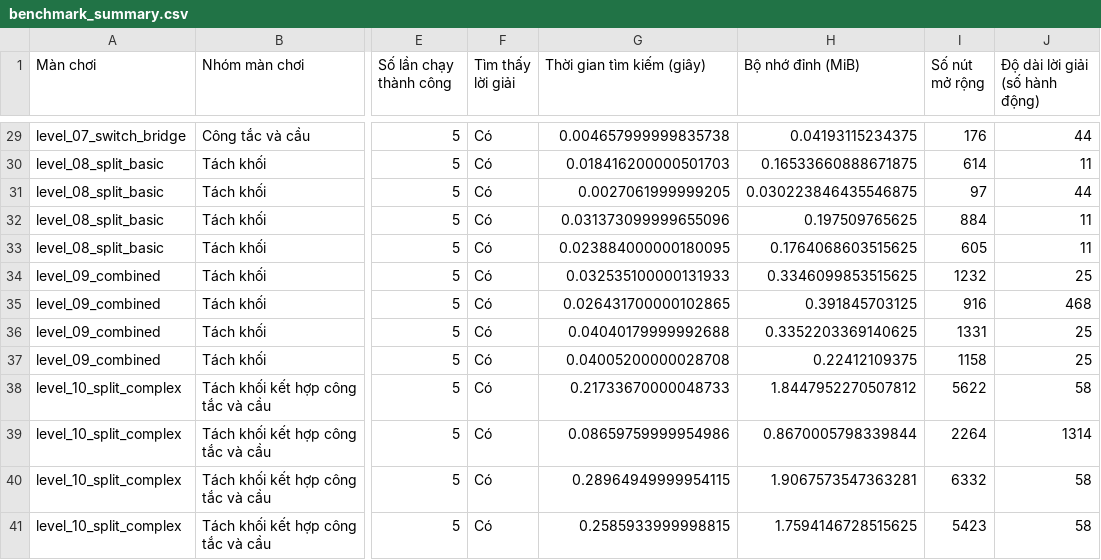
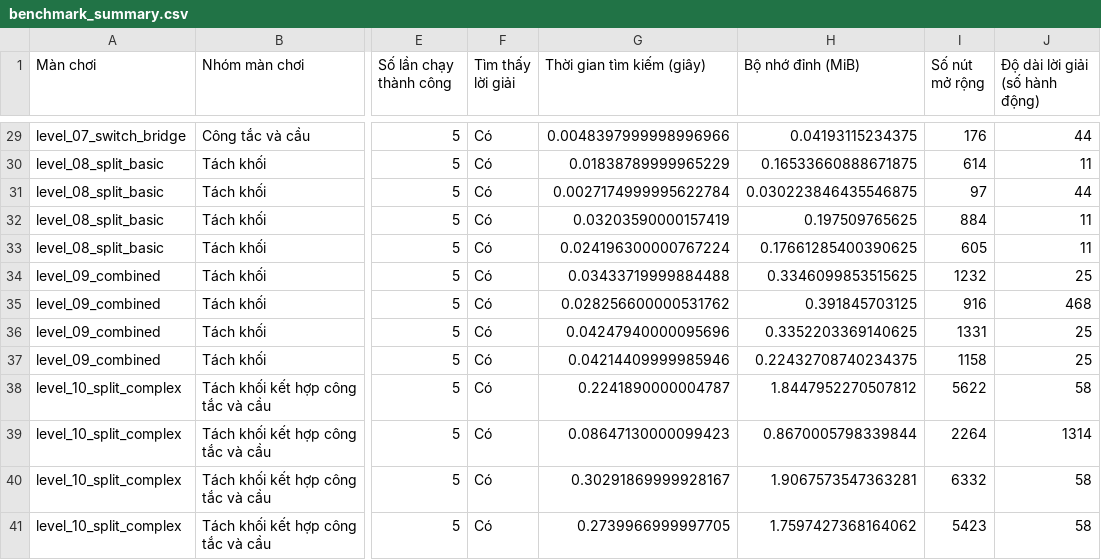
Before and after one commit to PhamQuinh/CSAI-Bloxorz-Solver, a CSV file: results/benchmark_summary.csv, drawn as a sheet; only a part is shown, gaps mark what is left out; the diff covers the shown part only; the diff names each change by its address in the sheet, - before the commit and + after, or states it on an @@ line.

```diff
--- a/results/benchmark_summary.csv
+++ b/results/benchmark_summary.csv
-G29 (Thời gian tìm kiếm (giây)): 0.004657999999835738
+G29 (Thời gian tìm kiếm (giây)): 0.0048397999998996966
-G30 (Thời gian tìm kiếm (giây)): 0.018416200000501703
+G30 (Thời gian tìm kiếm (giây)): 0.01838789999965229
-G31 (Thời gian tìm kiếm (giây)): 0.0027061999999205
+G31 (Thời gian tìm kiếm (giây)): 0.0027174999995622784
-G32 (Thời gian tìm kiếm (giây)): 0.031373099999655096
+G32 (Thời gian tìm kiếm (giây)): 0.03203590000157419
-G33 (Thời gian tìm kiếm (giây)): 0.023884000000180095
+G33 (Thời gian tìm kiếm (giây)): 0.024196300000767224
-H33 (Bộ nhớ đỉnh (MiB)): 0.1764068603515625
+H33 (Bộ nhớ đỉnh (MiB)): 0.17661285400390625
-G34 (Thời gian tìm kiếm (giây)): 0.032535100000131933
+G34 (Thời gian tìm kiếm (giây)): 0.03433719999884488
-G35 (Thời gian tìm kiếm (giây)): 0.026431700000102865
+G35 (Thời gian tìm kiếm (giây)): 0.028256600000531762
-G36 (Thời gian tìm kiếm (giây)): 0.04040179999992688
+G36 (Thời gian tìm kiếm (giây)): 0.04247940000095696
-G37 (Thời gian tìm kiếm (giây)): 0.04005200000028708
+G37 (Thời gian tìm kiếm (giây)): 0.04214409999985946
-H37 (Bộ nhớ đỉnh (MiB)): 0.22412109375
+H37 (Bộ nhớ đỉnh (MiB)): 0.22432708740234375
-G38 (Thời gian tìm kiếm (giây)): 0.21733670000048733
+G38 (Thời gian tìm kiếm (giây)): 0.2241890000004787
-G39 (Thời gian tìm kiếm (giây)): 0.08659759999954986
+G39 (Thời gian tìm kiếm (giây)): 0.08647130000099423
-G40 (Thời gian tìm kiếm (giây)): 0.28964949999954115
+G40 (Thời gian tìm kiếm (giây)): 0.30291869999928167
-G41 (Thời gian tìm kiếm (giây)): 0.2585933999998815
+G41 (Thời gian tìm kiếm (giây)): 0.2739966999997705
-H41 (Bộ nhớ đỉnh (MiB)): 1.7594146728515625
+H41 (Bộ nhớ đỉnh (MiB)): 1.7597427368164062
```
Also changed, not shown: 29 edited cells elsewhere in this file, results/benchmark_raw.csv, 6 other files.
